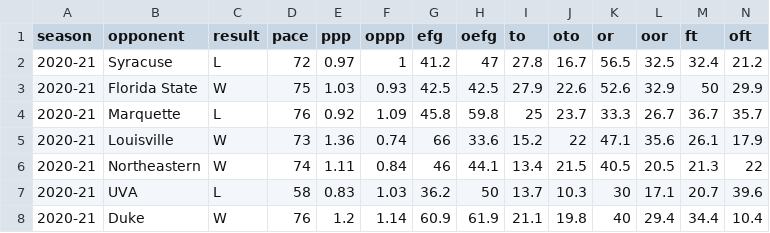
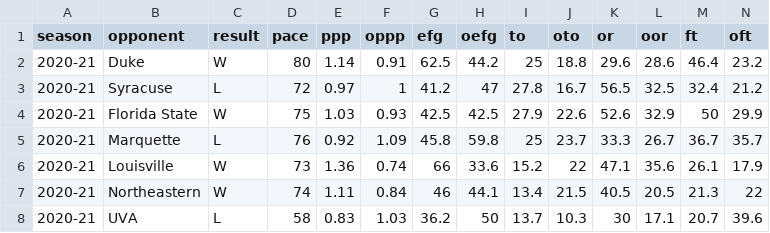
Before and after one commit to gallochris/dadgum-shiny, a CSV file: data/factors.csv, drawn as a sheet; only a part is shown; the shorter side is filled out with more unchanged rows.

```diff
--- a/data/factors.csv
+++ b/data/factors.csv
@@ -1,2 +1,3 @@
 season,opponent,result,pace,ppp,oppp,efg,oefg,to,oto,or,oor,ft,oft
+2020-21,Duke,W,80,1.14,0.91,62.5,44.2,25,18.8,29.6,28.6,46.4,23.2
 2020-21,Syracuse,L,72,0.97,1,41.2,47,27.8,16.7,56.5,32.5,32.4,21.2
```
Also changed, not shown: data/boxes.csv, data/offshots.csv, 4 other files.
